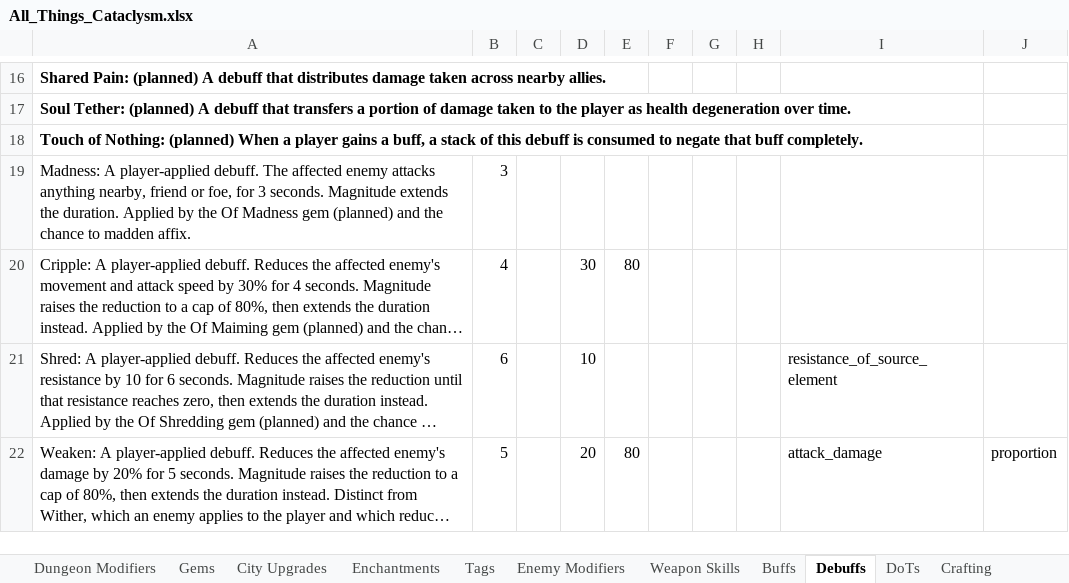
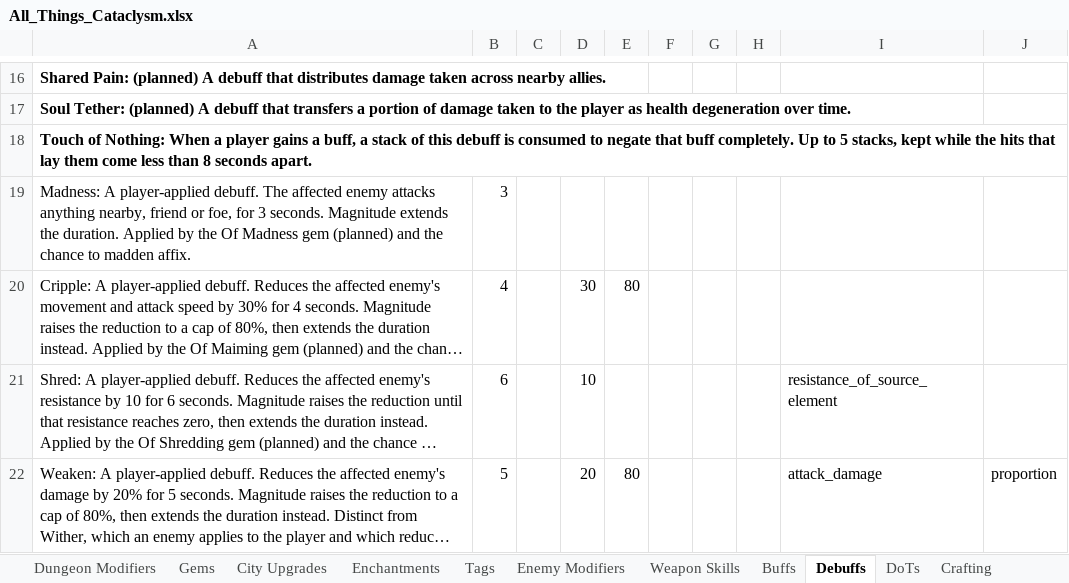
Before and after one commit to sdubois777/Cataclysm, an Excel workbook: docs/All_Things_Cataclysm.xlsx, sheet Debuffs, drawn as a sheet; only a part is shown, gaps mark what is left out; long unchanged cells end in …; values as stored, in another font and other column widths than the file's, no borders; the diff names each change by its address in the sheet, - before the commit and + after, or states it on an @@ line.

```diff
--- a/docs/All_Things_Cataclysm.xlsx (sheet Debuffs)
+++ b/docs/All_Things_Cataclysm.xlsx (sheet Debuffs)
-A18: …of Nothing: (planned) When a player gains a buff, a stack of this debuff is consumed to negate that buff completely.
+A18: …of Nothing: When a player gains a buff, a stack of this debuff is consumed to negate that buff completely. Up to 5 stacks, kept while the hits that lay them come less than 8 seconds apart.
```
Also changed, not shown: 17 other files.
